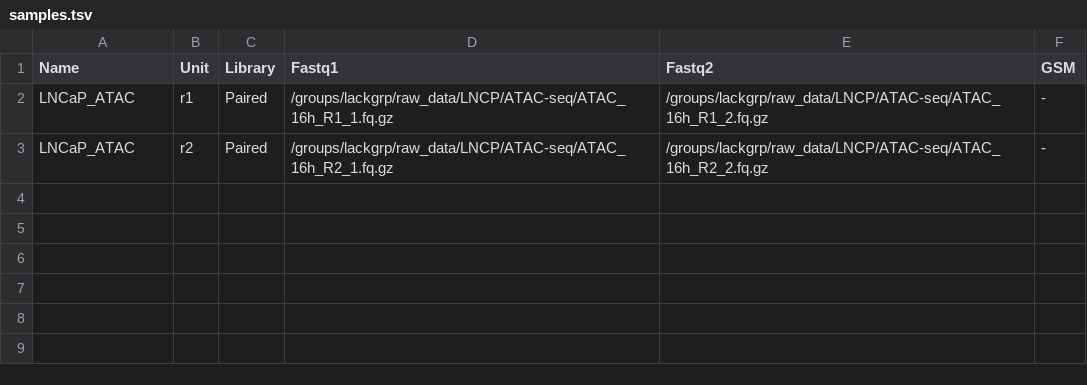
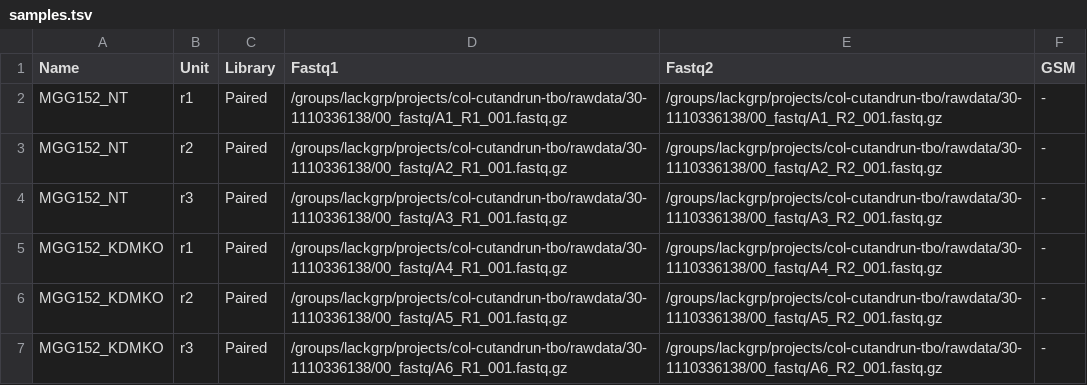
Before and after one commit to lacklab/atacseq-pipeline, a TSV file: config/samples.tsv, drawn as a sheet.

```diff
--- a/config/samples.tsv
+++ b/config/samples.tsv
@@ -1,3 +1,7 @@
 Name	Unit	Library	Fastq1	Fastq2	GSM
-LNCaP_ATAC	r1	Paired	/groups/lackgrp/raw_data/LNCP/ATAC-seq/ATAC_16h_R1_1.fq.gz	/groups/lackgrp/raw_data/LNCP/ATAC-seq/ATAC_16h_R1_2.fq.gz	-
-LNCaP_ATAC	r2	Paired	/groups/lackgrp/raw_data/LNCP/ATAC-seq/ATAC_16h_R2_1.fq.gz	/groups/lackgrp/raw_data/LNCP/ATAC-seq/ATAC_16h_R2_2.fq.gz	-
+MGG152_NT	r1	Paired	/groups/lackgrp/projects/col-cutandrun-tbo/rawdata/30-1110336138/00_fastq/A1_R1_001.fastq.gz	/groups/lackgrp/projects/col-cutandrun-tbo/rawdata/30-1110336138/00_fastq/A1_R2_001.fastq.gz	-
+MGG152_NT	r2	Paired	/groups/lackgrp/projects/col-cutandrun-tbo/rawdata/30-1110336138/00_fastq/A2_R1_001.fastq.gz	/groups/lackgrp/projects/col-cutandrun-tbo/rawdata/30-1110336138/00_fastq/A2_R2_001.fastq.gz	-
+MGG152_NT	r3	Paired	/groups/lackgrp/projects/col-cutandrun-tbo/rawdata/30-1110336138/00_fastq/A3_R1_001.fastq.gz	/groups/lackgrp/projects/col-cutandrun-tbo/rawdata/30-1110336138/00_fastq/A3_R2_001.fastq.gz	-
+MGG152_KDMKO	r1	Paired	/groups/lackgrp/projects/col-cutandrun-tbo/rawdata/30-1110336138/00_fastq/A4_R1_001.fastq.gz	/groups/lackgrp/projects/col-cutandrun-tbo/rawdata/30-1110336138/00_fastq/A4_R2_001.fastq.gz	-
+MGG152_KDMKO	r2	Paired	/groups/lackgrp/projects/col-cutandrun-tbo/rawdata/30-1110336138/00_fastq/A5_R1_001.fastq.gz	/groups/lackgrp/projects/col-cutandrun-tbo/rawdata/30-1110336138/00_fastq/A5_R2_001.fastq.gz	-
+MGG152_KDMKO	r3	Paired	/groups/lackgrp/projects/col-cutandrun-tbo/rawdata/30-1110336138/00_fastq/A6_R1_001.fastq.gz	/groups/lackgrp/projects/col-cutandrun-tbo/rawdata/30-1110336138/00_fastq/A6_R2_001.fastq.gz	-
```
Also changed, not shown: 13 other files.
